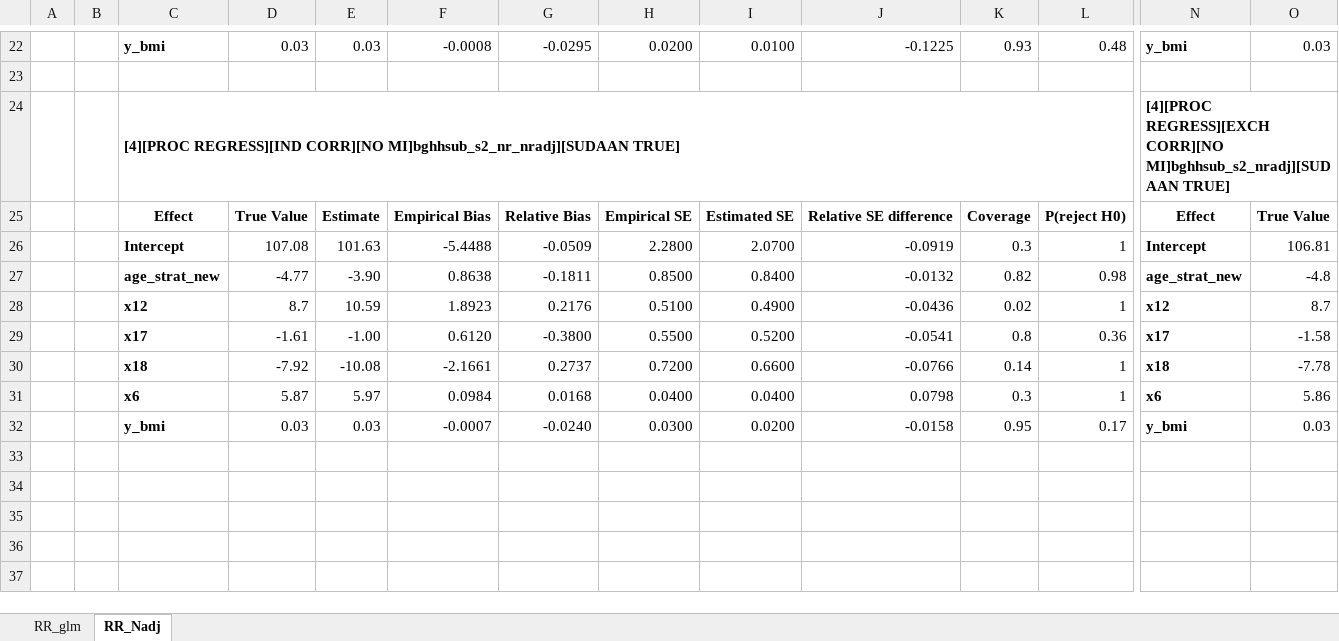
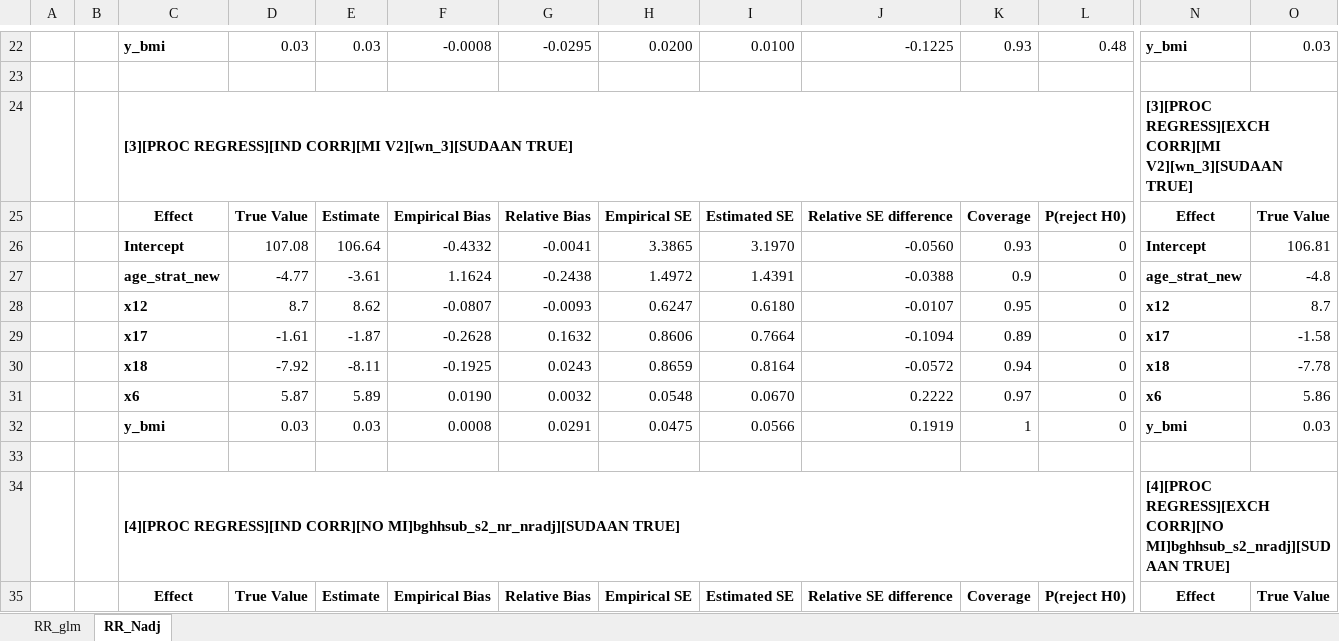
Before and after one commit to acquijanoa/HCHS_simulation, an Excel workbook: output/reports/Report_20jun25.xlsx, sheet RR_Nadj, drawn as a sheet; only a part is shown, gaps mark what is left out; the shorter side is filled out with more unchanged rows; values as stored, in another font and other column widths than the file's, no borders; conditional formats not drawn; rows hold the shown columns only; the diff names each change by its address in the sheet, - before the commit and + after, or states it on an @@ line.

```diff
--- a/output/reports/Report_20jun25.xlsx (sheet RR_Nadj)
+++ b/output/reports/Report_20jun25.xlsx (sheet RR_Nadj)
+row 24:  |  | [3][PROC REGRESS][IND CORR][MI V2][wn_3][SUDAAN TRUE] |  |  |  |  |  |  |  |  |  | [3][PROC REGRESS][EXCH CORR][MI V2][wn_3][SUDAAN TRUE]
+row 25:  |  | Effect | True Value | Estimate | Empirical Bias | Relative Bias | Empirical SE | Estimated SE | Relative SE difference | Coverage | P(reject H0) | Effect | True Value
+row 26:  |  | Intercept | 107.08 | 106.64 | -0.4332 | -0.0041 | 3.3865 | 3.1970 | -0.0560 | 0.93 | 0 | Intercept | 106.81
+row 27:  |  | age_strat_new | -4.77 | -3.61 | 1.1624 | -0.2438 | 1.4972 | 1.4391 | -0.0388 | 0.9 | 0 | age_strat_new | -4.8
+row 28:  |  | x12 | 8.7 | 8.62 | -0.0807 | -0.0093 | 0.6247 | 0.6180 | -0.0107 | 0.95 | 0 | x12 | 8.7
+row 29:  |  | x17 | -1.61 | -1.87 | -0.2628 | 0.1632 | 0.8606 | 0.7664 | -0.1094 | 0.89 | 0 | x17 | -1.58
+row 30:  |  | x18 | -7.92 | -8.11 | -0.1925 | 0.0243 | 0.8659 | 0.8164 | -0.0572 | 0.94 | 0 | x18 | -7.78
+row 31:  |  | x6 | 5.87 | 5.89 | 0.0190 | 0.0032 | 0.0548 | 0.0670 | 0.2222 | 0.97 | 0 | x6 | 5.86
+row 32:  |  | y_bmi | 0.03 | 0.03 | 0.0008 | 0.0291 | 0.0475 | 0.0566 | 0.1919 | 1 | 0 | y_bmi | 0.03
+row 33: (empty)
```
Also changed, not shown: sheet RR_glm, 16 other files.
